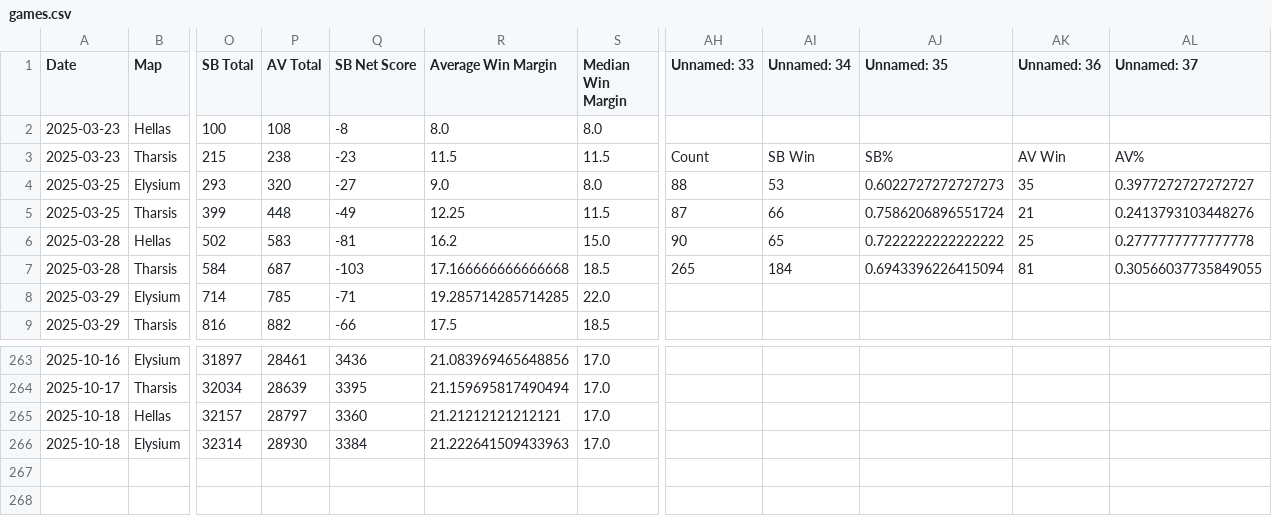
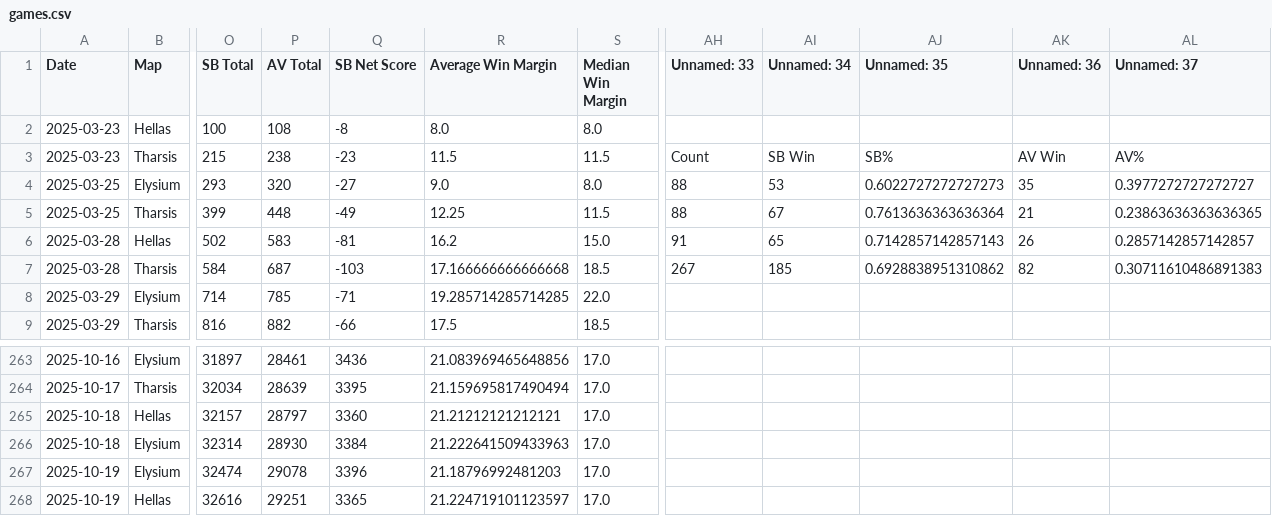
Before and after one commit to sjbergca/terraforming-tracker, a CSV file: games/games.csv, drawn as a sheet; only a part is shown, gaps mark what is left out; rows hold the shown columns only; the diff covers the shown part only; the diff names each change by its address in the sheet, - before the commit and + after, or states it on an @@ line.

Commit message:
🔄 Auto-update games.csv

```diff
--- a/games/games.csv
+++ b/games/games.csv
-AH5 (Unnamed: 33): 87
+AH5 (Unnamed: 33): 88
-AI5 (Unnamed: 34): 66
+AI5 (Unnamed: 34): 67
-AJ5 (Unnamed: 35): 0.7586206896551724
+AJ5 (Unnamed: 35): 0.7613636363636364
-AL5 (Unnamed: 37): 0.2413793103448276
+AL5 (Unnamed: 37): 0.23863636363636365
-AH6 (Unnamed: 33): 90
+AH6 (Unnamed: 33): 91
-AJ6 (Unnamed: 35): 0.7222222222222222
+AJ6 (Unnamed: 35): 0.7142857142857143
-AK6 (Unnamed: 36): 25
+AK6 (Unnamed: 36): 26
-AL6 (Unnamed: 37): 0.2777777777777778
+AL6 (Unnamed: 37): 0.2857142857142857
-AH7 (Unnamed: 33): 265
+AH7 (Unnamed: 33): 267
-AI7 (Unnamed: 34): 184
+AI7 (Unnamed: 34): 185
-AJ7 (Unnamed: 35): 0.6943396226415094
+AJ7 (Unnamed: 35): 0.6928838951310862
-AK7 (Unnamed: 36): 81
+AK7 (Unnamed: 36): 82
-AL7 (Unnamed: 37): 0.30566037735849055
+AL7 (Unnamed: 37): 0.30711610486891383
+row 267: 2025-10-19 | Elysium | 32474 | 29078 | 3396 | 21.18796992481203 | 17.0
+row 268: 2025-10-19 | Hellas | 32616 | 29251 | 3365 | 21.224719101123597 | 17.0
```
Also changed, not shown: 37 edited cells elsewhere in this file.
